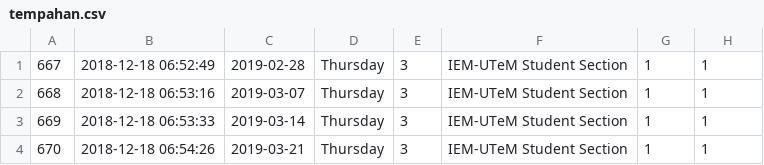
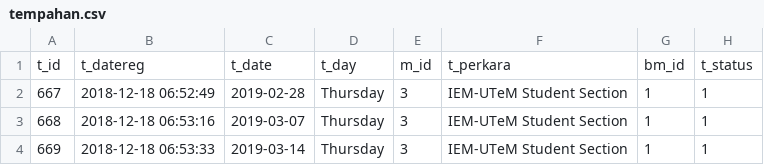
Before and after one commit to umaqgeek/bookMeetingRoom, a CSV file: storage/legacy/tempahan.csv, drawn as a sheet; only a part is shown; the shorter side is filled out with more unchanged rows; the diff names each change by its address in the sheet, - before the commit and + after, or states it on an @@ line.

Commit message:
new release

```diff
--- a/storage/legacy/tempahan.csv
+++ b/storage/legacy/tempahan.csv
+row 1: t_id | t_datereg | t_date | t_day | m_id | t_perkara | bm_id | t_status
```
